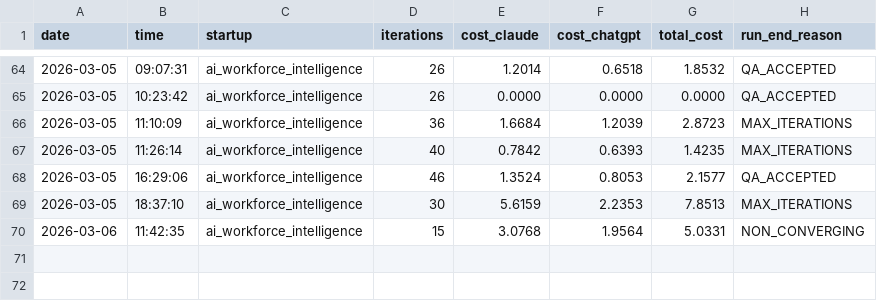
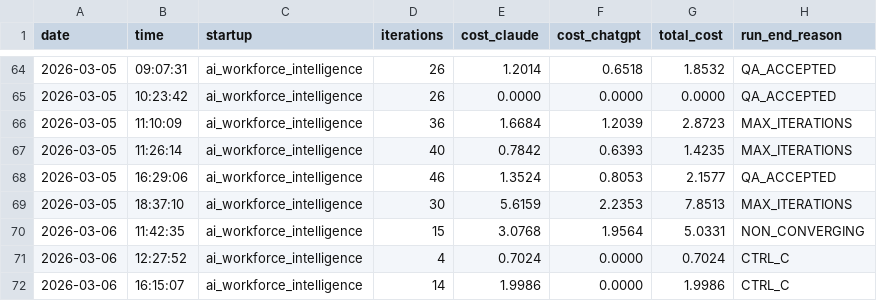
Before and after one commit to teebuphilip/fo_test_harness, a CSV file: fo_run_log.csv, drawn as a sheet; only a part is shown, gaps mark what is left out.

```diff
--- a/fo_run_log.csv
+++ b/fo_run_log.csv
@@ -70 +70,3 @@ date,time,startup,iterations,cost_claude,cost_chatgpt,total_cost,run_end_reason
 2026-03-06,11:42:35,ai_workforce_intelligence,15,3.0768,1.9564,5.0331,NON_CONVERGING
+2026-03-06,12:27:52,ai_workforce_intelligence,4,0.7024,0.0000,0.7024,CTRL_C
+2026-03-06,16:15:07,ai_workforce_intelligence,14,1.9986,0.0000,1.9986,CTRL_C
```
Also changed, not shown: 4 other files.
